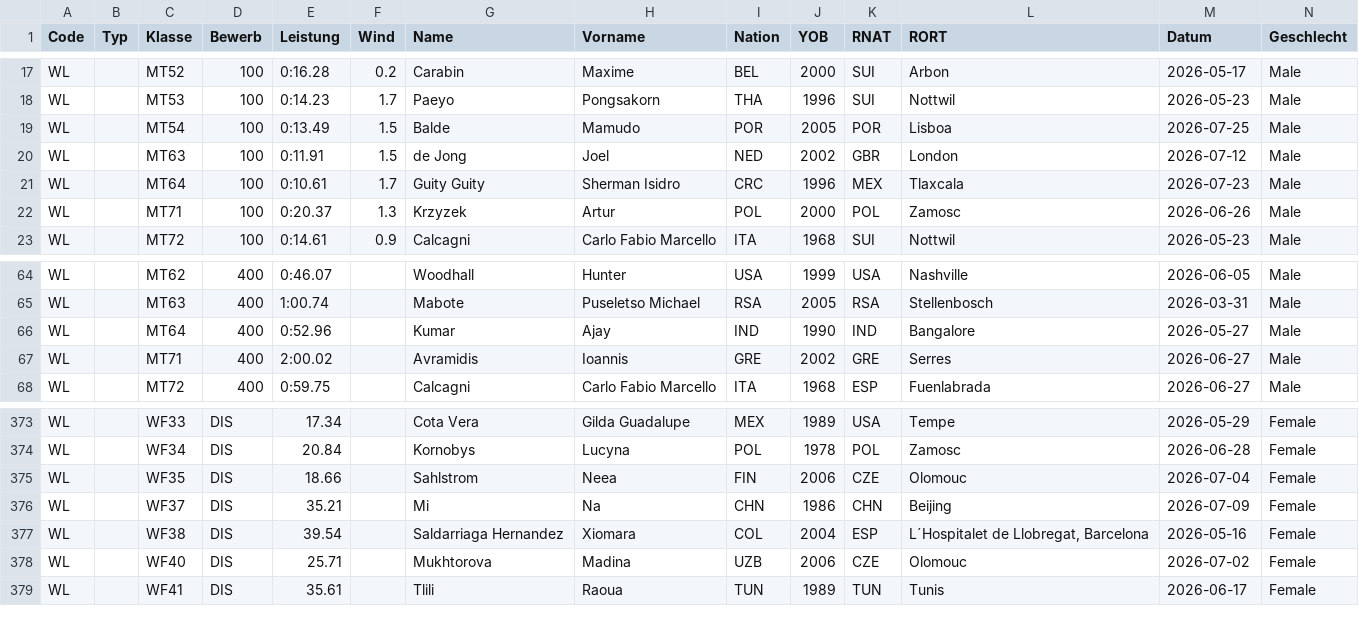
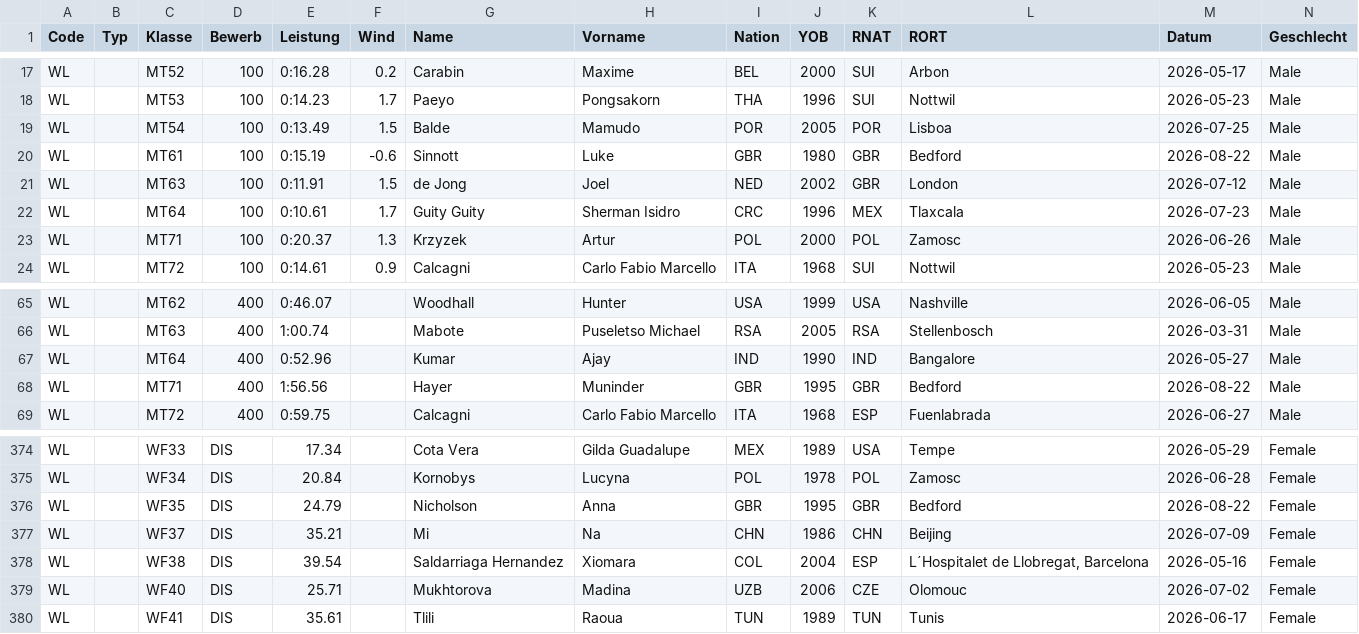
Before and after one commit to nimarion/para-records, a CSV file: leads/world.csv, drawn as a sheet; only a part is shown, gaps mark what is left out; addresses are those after the commit; rows hold the shown columns only; the diff names each change by its address in the sheet, - before the commit and + after, or states it on an @@ line.

```diff
--- a/leads/world.csv
+++ b/leads/world.csv
+row 20: WL |  | MT61 | 100 | 0:15.19 | -0.6 | Sinnott | Luke | GBR | 1980 | GBR | Bedford | 2026-08-22 | Male
-E68 (Leistung): 2:00.02
+E68 (Leistung): 1:56.56
-G68 (Name): Avramidis
+G68 (Name): Hayer
-H68 (Vorname): Ioannis
+H68 (Vorname): Muninder
-I68 (Nation): GRE
+I68 (Nation): GBR
-J68 (YOB): 2002
+J68 (YOB): 1995
-K68 (RNAT): GRE
+K68 (RNAT): GBR
-L68 (RORT): Serres
+L68 (RORT): Bedford
-M68 (Datum): 2026-06-27
+M68 (Datum): 2026-08-22
-E376 (Leistung): 18.66
+E376 (Leistung): 24.79
-G376 (Name): Sahlstrom
+G376 (Name): Nicholson
-H376 (Vorname): Neea
+H376 (Vorname): Anna
-I376 (Nation): FIN
+I376 (Nation): GBR
-J376 (YOB): 2006
+J376 (YOB): 1995
-K376 (RNAT): CZE
+K376 (RNAT): GBR
-L376 (RORT): Olomouc
+L376 (RORT): Bedford
-M376 (Datum): 2026-07-04
+M376 (Datum): 2026-08-22
```
Also changed, not shown: leads/asia.csv, leads/europe.csv, 1 other file.
